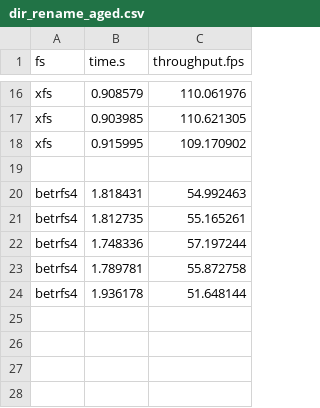
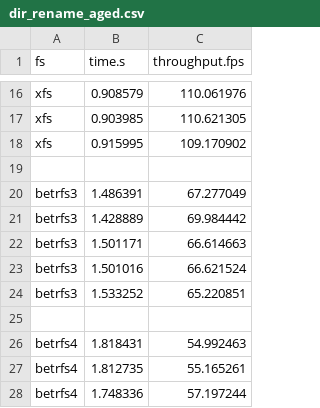
Before and after one commit to zhanyang/dissertation, a CSV file: data/raw/dir_rename_aged.csv, drawn as a sheet; only a part is shown, gaps mark what is left out; the shorter side is filled out with more unchanged rows.

```diff
--- a/data/raw/dir_rename_aged.csv
+++ b/data/raw/dir_rename_aged.csv
@@ -19,2 +19,8 @@ xfs,0.915995,109.170902
 ,,
+betrfs3,1.486391,67.277049
+betrfs3,1.428889,69.984442
+betrfs3,1.501171,66.614663
+betrfs3,1.501016,66.621524
+betrfs3,1.533252,65.220851
+,,
 betrfs4,1.818431,54.992463
```
Also changed, not shown: data/raw/file_rename_aged.csv, data/raw/git_aged.csv, 12 other files.
